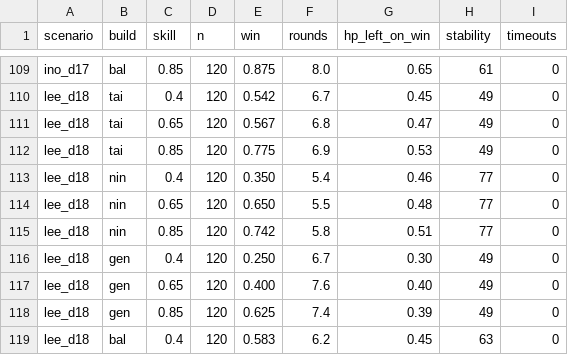
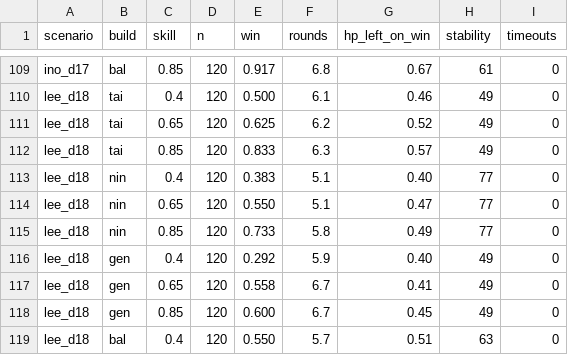
Before and after one commit to Fobeza/NarutoRPGMobile, a CSV file: docs/balance.csv, drawn as a sheet; only a part is shown, gaps mark what is left out; the diff covers the shown part only; the diff names each change by its address in the sheet, - before the commit and + after, or states it on an @@ line.

```diff
--- a/docs/balance.csv
+++ b/docs/balance.csv
-E109 (win): 0.875
+E109 (win): 0.917
-F109 (rounds): 8.0
+F109 (rounds): 6.8
-G109 (hp_left_on_win): 0.65
+G109 (hp_left_on_win): 0.67
-E110 (win): 0.542
+E110 (win): 0.500
-F110 (rounds): 6.7
+F110 (rounds): 6.1
-G110 (hp_left_on_win): 0.45
+G110 (hp_left_on_win): 0.46
-E111 (win): 0.567
+E111 (win): 0.625
-F111 (rounds): 6.8
+F111 (rounds): 6.2
-G111 (hp_left_on_win): 0.47
+G111 (hp_left_on_win): 0.52
-E112 (win): 0.775
+E112 (win): 0.833
-F112 (rounds): 6.9
+F112 (rounds): 6.3
-G112 (hp_left_on_win): 0.53
+G112 (hp_left_on_win): 0.57
-E113 (win): 0.350
+E113 (win): 0.383
-F113 (rounds): 5.4
+F113 (rounds): 5.1
-G113 (hp_left_on_win): 0.46
+G113 (hp_left_on_win): 0.40
-E114 (win): 0.650
+E114 (win): 0.550
-F114 (rounds): 5.5
+F114 (rounds): 5.1
-G114 (hp_left_on_win): 0.48
+G114 (hp_left_on_win): 0.47
-E115 (win): 0.742
+E115 (win): 0.733
-G115 (hp_left_on_win): 0.51
+G115 (hp_left_on_win): 0.49
-E116 (win): 0.250
+E116 (win): 0.292
-F116 (rounds): 6.7
+F116 (rounds): 5.9
-G116 (hp_left_on_win): 0.30
+G116 (hp_left_on_win): 0.40
-E117 (win): 0.400
+E117 (win): 0.558
-F117 (rounds): 7.6
+F117 (rounds): 6.7
-G117 (hp_left_on_win): 0.40
+G117 (hp_left_on_win): 0.41
-E118 (win): 0.625
+E118 (win): 0.600
-F118 (rounds): 7.4
+F118 (rounds): 6.7
-G118 (hp_left_on_win): 0.39
+G118 (hp_left_on_win): 0.45
-E119 (win): 0.583
+E119 (win): 0.550
-F119 (rounds): 6.2
+F119 (rounds): 5.7
-G119 (hp_left_on_win): 0.45
+G119 (hp_left_on_win): 0.51
```
Also changed, not shown: 138 edited cells elsewhere in this file, 7 other files.
